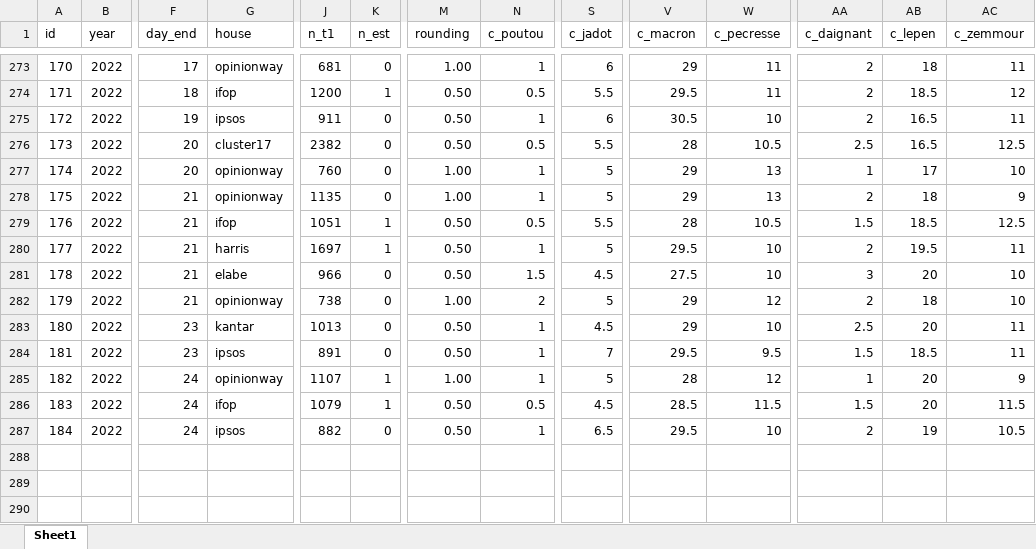
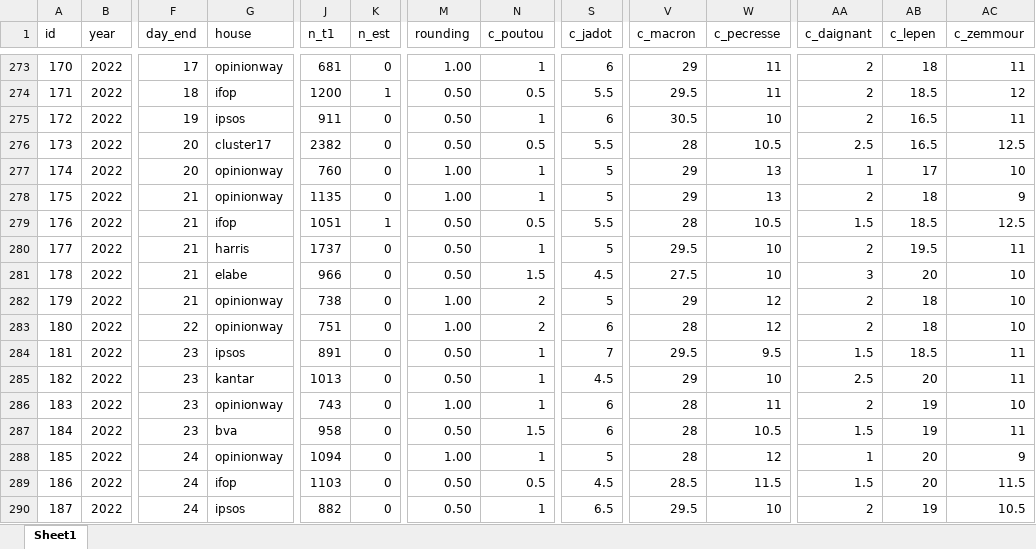
Before and after one commit to flavienganter/polls-2022-election, an Excel workbook: PollsData.xlsx, sheet Sheet1, drawn as a sheet; only a part is shown, gaps mark what is left out; values as stored, in another font and other column widths than the file's, no borders; addresses are those after the commit; rows hold the shown columns only; the diff names each change by its address in the sheet, - before the commit and + after, or states it on an @@ line.

Commit message:
update w/ ow polls (3/23-24) + bva poll (3/25)

```diff
--- a/PollsData.xlsx (sheet Sheet1)
+++ b/PollsData.xlsx (sheet Sheet1)
-J280 (n_t1): 1697
+J280 (n_t1): 1737
-K280 (n_est): 1
+K280 (n_est): 0
-F283 (day_end): 23
+F283 (day_end): 22
-G283 (house): kantar
+G283 (house): opinionway
-J283 (n_t1): 1013
+J283 (n_t1): 751
-M283 (rounding): 0.50
+M283 (rounding): 1.00
-N283 (c_poutou): 1
+N283 (c_poutou): 2
-S283 (c_jadot): 4.5
+S283 (c_jadot): 6
-V283 (c_macron): 29
+V283 (c_macron): 28
-W283 (c_pecresse): 10
+W283 (c_pecresse): 12
-AA283 (c_daignant): 2.5
+AA283 (c_daignant): 2
-AB283 (c_lepen): 20
+AB283 (c_lepen): 18
-AC283 (c_zemmour): 11
+AC283 (c_zemmour): 10
+row 285: 182 | 2022 | 23 | kantar | 1013 | 0 | 0.50 | 1 | 4.5 | 29 | 10 | 2.5 | 20 | 11
+row 286: 183 | 2022 | 23 | opinionway | 743 | 0 | 1.00 | 1 | 6 | 28 | 11 | 2 | 19 | 10
+row 287: 184 | 2022 | 23 | bva | 958 | 0 | 0.50 | 1.5 | 6 | 28 | 10.5 | 1.5 | 19 | 11
-A288 (id): 182
+A288 (id): 185
-J288 (n_t1): 1107
+J288 (n_t1): 1094
-K288:K289 (n_est): 1
+K288:K289 (n_est): 0
-A289 (id): 183
+A289 (id): 186
-J289 (n_t1): 1079
+J289 (n_t1): 1103
-A290 (id): 184
+A290 (id): 187
```
Also changed, not shown: 5 other files.
